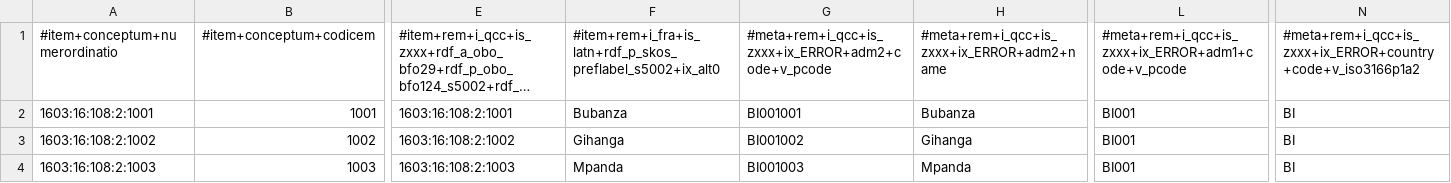
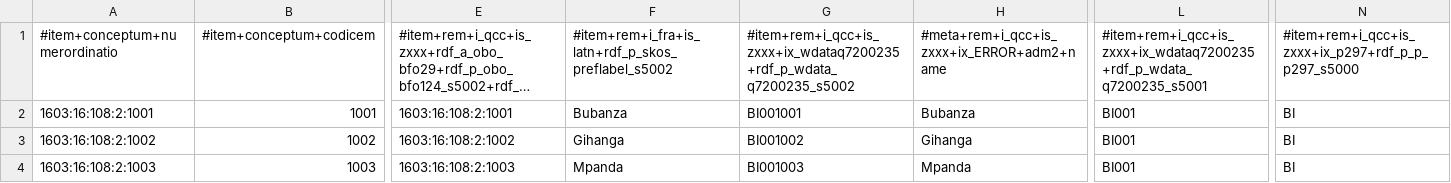
Before and after one commit to MDCIII/1603_16_108, a CSV file: 1603/16/108/2/1603_16_108_2.no1.tm.hxl.csv, drawn as a sheet; only a part is shown, gaps mark what is left out; long unchanged cells end in …; the diff names each change by its address in the sheet, - before the commit and + after, or states it on an @@ line.

```diff
--- a/1603/16/108/2/1603_16_108_2.no1.tm.hxl.csv
+++ b/1603/16/108/2/1603_16_108_2.no1.tm.hxl.csv
-F1: #item+rem+i_fra+is_latn+rdf_p_skos_preflabel_s5002+ix_alt0
+F1: #item+rem+i_fra+is_latn+rdf_p_skos_preflabel_s5002
-G1: #meta+rem+i_qcc+is_zxxx+ix_ERROR+adm2+code+v_pcode
+G1: #item+rem+i_qcc+is_zxxx+ix_wdataq7200235+rdf_p_wdata_q7200235_s5002
-L1: #meta+rem+i_qcc+is_zxxx+ix_ERROR+adm1+code+v_pcode
+L1: #item+rem+i_qcc+is_zxxx+ix_wdataq7200235+rdf_p_wdata_q7200235_s5001
-N1: #meta+rem+i_qcc+is_zxxx+ix_ERROR+country+code+v_iso3166p1a2
+N1: #item+rem+i_qcc+is_zxxx+ix_p297+rdf_p_p_p297_s5000
```
Also changed, not shown: 1603/16/108/0/1603_16_108_0.no1.tm.hxl.csv, 1603/16/108/1/1603_16_108_1.no1.tm.hxl.csv, 13 other files.
